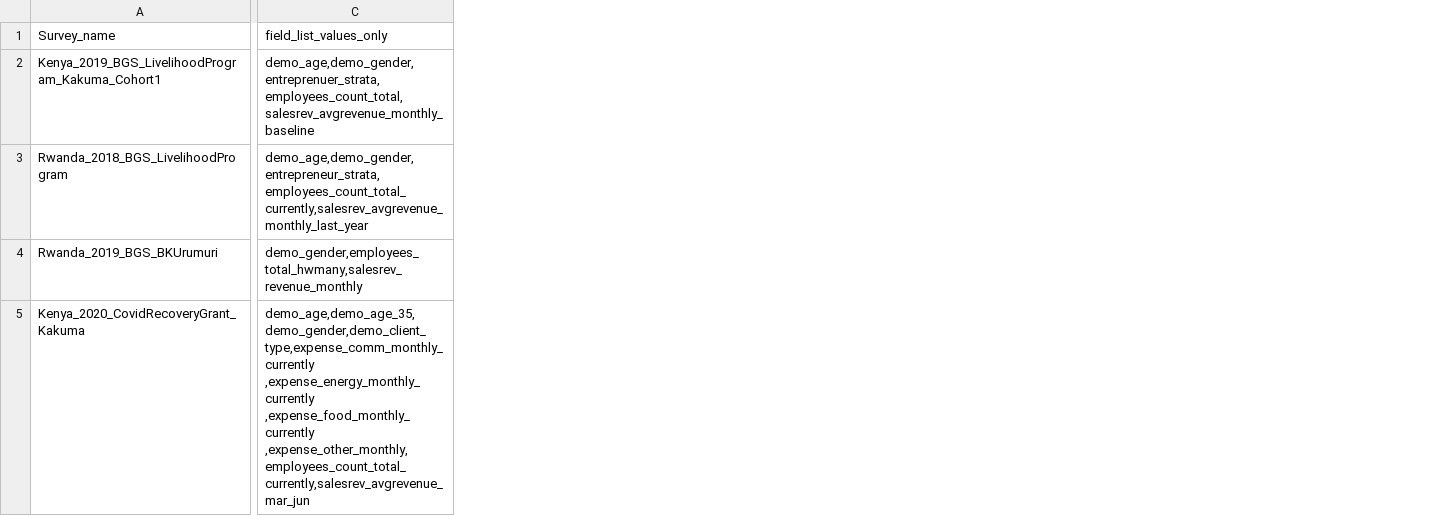
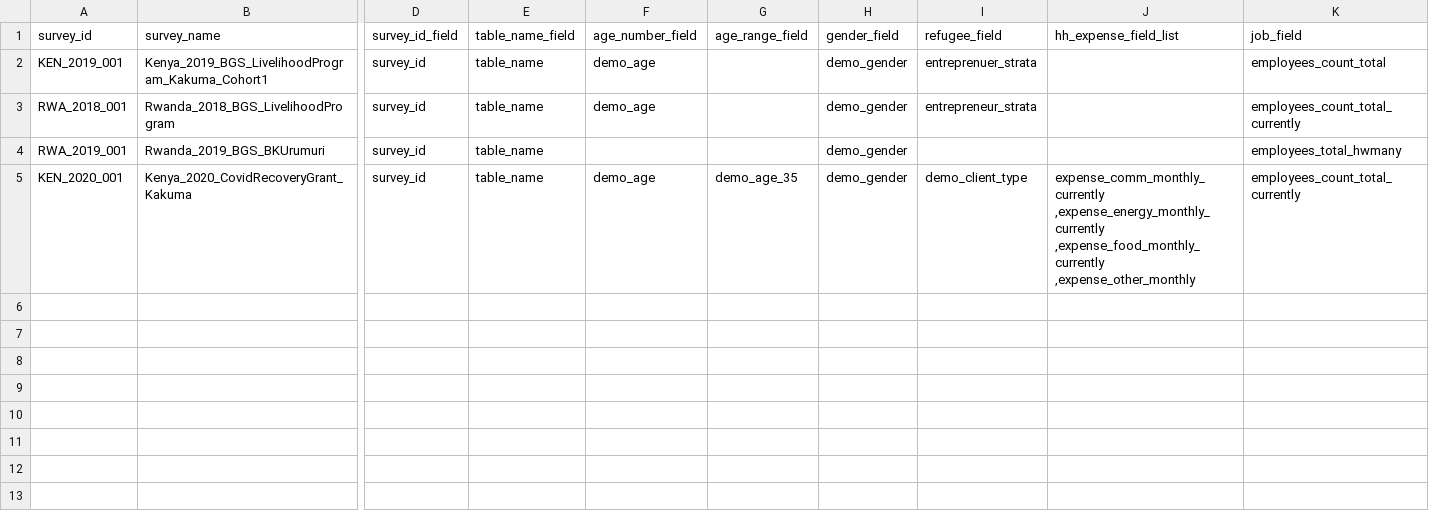
Before and after one commit to larabjork/inkomoko_fake_data, a CSV file: dummy_data_to_convert.csv, drawn as a sheet; only a part is shown, gaps mark what is left out; removed rows and columns are numbered as before the commit, all else as after; the diff covers the shown part only; the diff names each change by its address in the sheet, - before the commit and + after, or states it on an @@ line.

Commit message:
add code to convert data for first demo table

```diff
--- a/dummy_data_to_convert.csv
+++ b/dummy_data_to_convert.csv
+column A (survey_id), rows 2-5: KEN_2019_001 | RWA_2018_001 | RWA_2019_001 | KEN_2020_001
-column C (field_list_values_only), rows 2-5: demo_age,demo_gender,entreprenuer_strata,employees_count_total,salesrev_avgrevenue_monthly_baseline | demo_age,demo_gender,entrepreneur_strata,employees_count_total_currently,salesrev_avgrevenue_monthly_last_year | demo_gender,employees_total_hwmany,salesrev_revenue_monthly | demo_age,demo_age_35,demo_gender,demo_client_type,expense_comm_monthly_currently ,expense_energy_monthly_currently ,expense_food_monthly_currently ,expense_other_monthly,employees_count_total_currently,salesrev_avgrevenue_mar_jun
+column D (survey_id_field), rows 2-5: all survey_id
+column E (table_name_field), rows 2-5: all table_name
+column F (age_number_field), rows 2-5: demo_age | demo_age |  | demo_age
+column G (age_range_field), row 5: demo_age_35
+column H (gender_field), rows 2-5: all demo_gender
+column I (refugee_field), rows 2-5: entreprenuer_strata | entrepreneur_strata |  | demo_client_type
+column J (hh_expense_field_list), row 5: expense_comm_monthly_currently ,expense_energy_monthly_currently ,expense_food_monthly_currently ,expense_other_monthly
+column K (job_field), rows 2-5: employees_count_total | employees_count_total_currently | employees_total_hwmany | employees_count_total_currently
-B1: Survey_name
+B1: survey_name
```
Also changed, not shown: 2 added columns and 1 edited cell elsewhere in this file, 1 other file.
